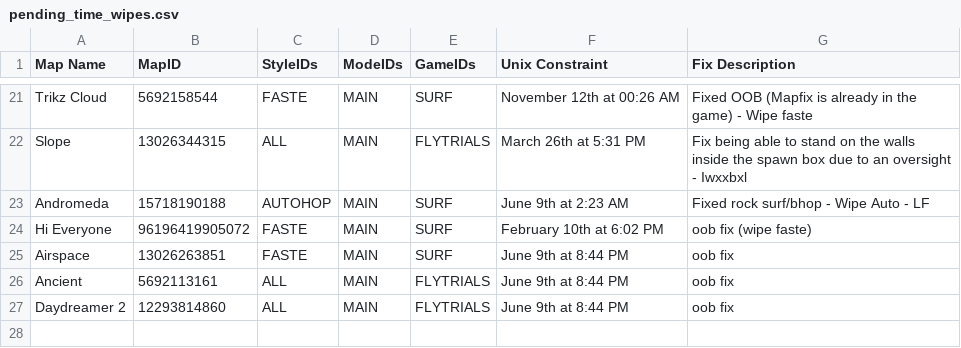
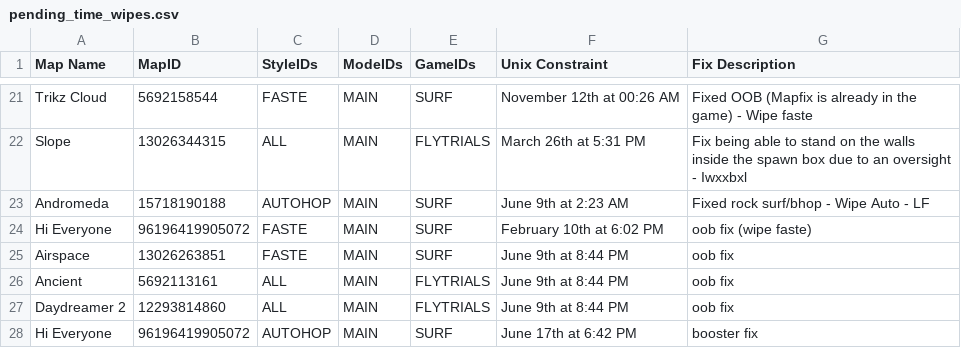
Before and after one commit to StrafesNET/map-tracking, a CSV file: pending_time_wipes.csv, drawn as a sheet; only a part is shown, gaps mark what is left out.

Commit message:
Update pending_time_wipes.csv

```diff
--- a/pending_time_wipes.csv
+++ b/pending_time_wipes.csv
@@ -27 +27,2 @@ Ancient, 5692113161, ALL, MAIN, FLYTRIALS, June 9th at 8:44 PM, oob fix
 Daydreamer 2, 12293814860, ALL, MAIN, FLYTRIALS, June 9th at 8:44 PM, oob fix
+Hi Everyone, 96196419905072, AUTOHOP, MAIN, SURF, June 17th at 6:42 PM, booster fix
```
